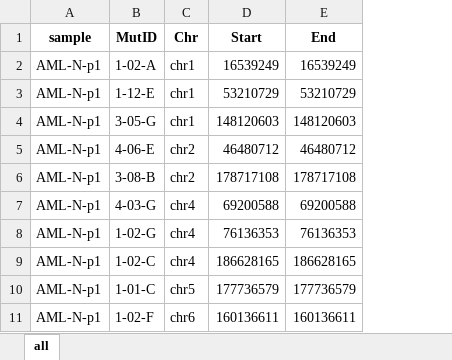
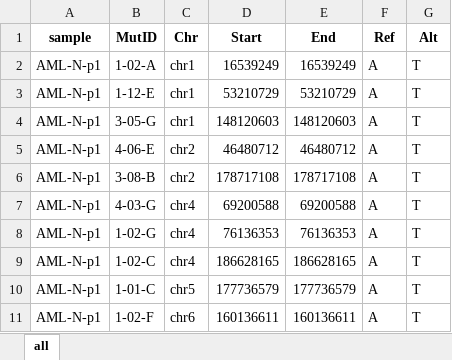
Before and after one commit to Mar111tiN/deepseqvali, an Excel workbook: info/AMLNHL_list.xlsx, sheet all, drawn as a sheet; only a part is shown; values as stored, in another font and other column widths than the file's, no borders; the diff names each change by its address in the sheet, - before the commit and + after, or states it on an @@ line.

```diff
--- a/info/AMLNHL_list.xlsx (sheet all)
+++ b/info/AMLNHL_list.xlsx (sheet all)
+column F (Ref), rows 2-11: all A
+column G (Alt), rows 2-11: all T
```
Also changed, not shown: 12 other files.
